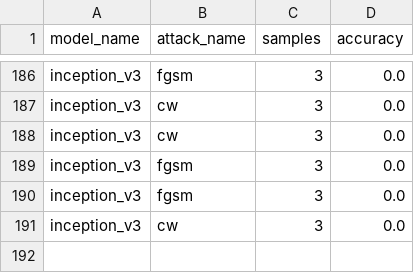
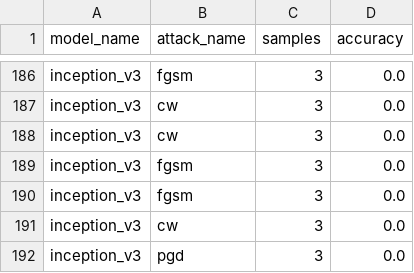
Before and after one commit to StormFlaate/adversarial_mitigation, a CSV file: results.csv, drawn as a sheet; only a part is shown, gaps mark what is left out.

```diff
--- a/results.csv
+++ b/results.csv
@@ -191 +191,2 @@ inception_v3,fgsm,3,0.0
 inception_v3,cw,3,0.0
+inception_v3,pgd,3,0.0
```
Also changed, not shown: 3 other files.
